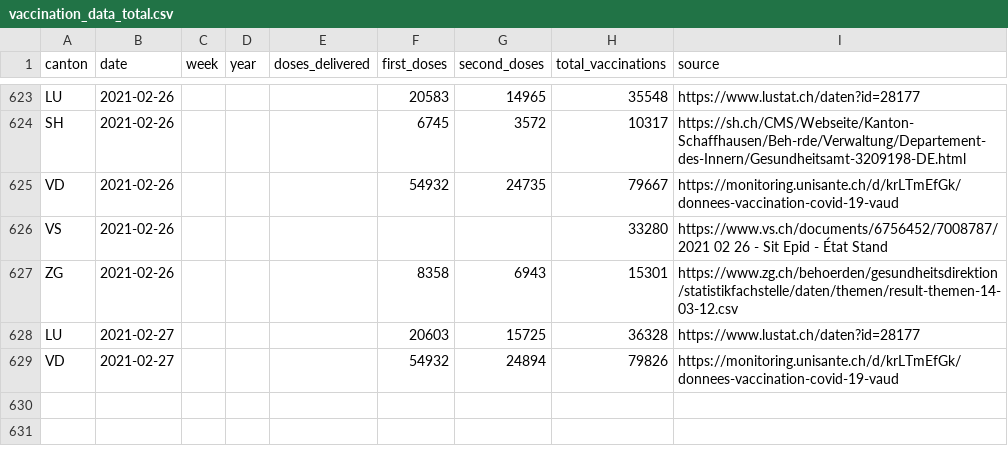
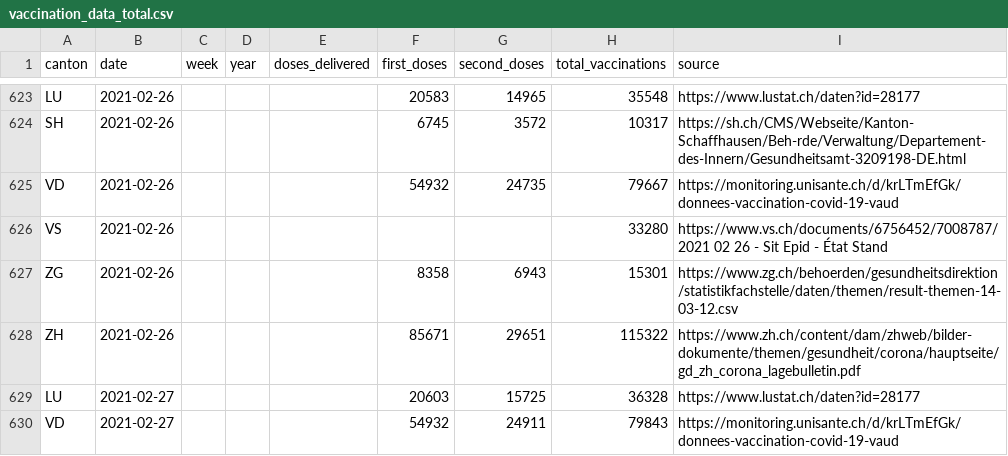
Before and after one commit to maekke/vaccination_data, a CSV file: vaccination_data_total.csv, drawn as a sheet; only a part is shown, gaps mark what is left out.

Commit message:
Automatic update of vaccination data

```diff
--- a/vaccination_data_total.csv
+++ b/vaccination_data_total.csv
@@ -627,3 +627,4 @@ VS,2021-02-26,,,,,,33280,https://www.vs.ch/documents/6756452/7008787/2021 02 26
 ZG,2021-02-26,,,,8358,6943,15301,https://www.zg.ch/behoerden/gesundheitsdirektion/statistikfachstelle/daten/themen/result-themen-14-03-12.csv
+ZH,2021-02-26,,,,85671,29651,115322,https://www.zh.ch/content/dam/zhweb/bilder-dokumente/themen/gesundheit/corona/hauptseite/gd_zh_corona_lagebulletin.pdf
 LU,2021-02-27,,,,20603,15725,36328,https://www.lustat.ch/daten?id=28177
-VD,2021-02-27,,,,54932,24894,79826,https://monitoring.unisante.ch/d/krLTmEfGk/donnees-vaccination-covid-19-vaud
+VD,2021-02-27,,,,54932,24911,79843,https://monitoring.unisante.ch/d/krLTmEfGk/donnees-vaccination-covid-19-vaud
```
Also changed, not shown: vaccination_data_vd.csv.
